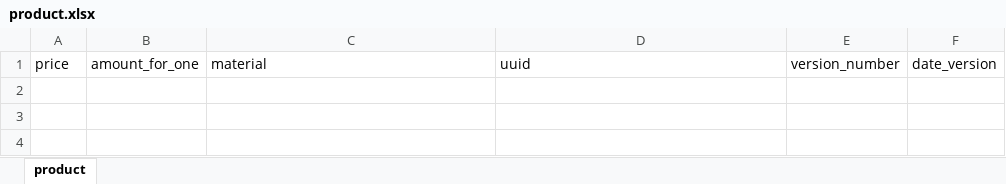
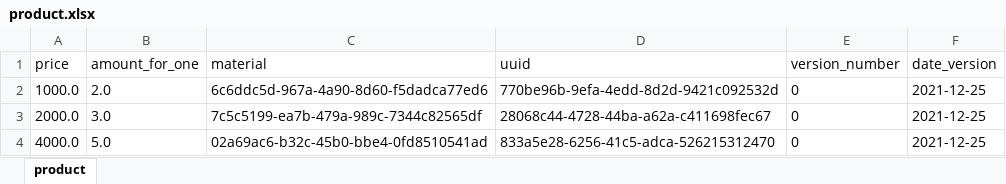
Before and after one commit to LoverOfPies/WebAutomationBuild, an Excel workbook: expimp/product.xlsx, sheet product, drawn as a sheet; values as stored, in another font and other column widths than the file's, no borders; the diff names each change by its address in the sheet, - before the commit and + after, or states it on an @@ line.

```diff
--- a/expimp/product.xlsx (sheet product)
+++ b/expimp/product.xlsx (sheet product)
+row 2: 1000.0 | 2.0 | 6c6ddc5d-967a-4a90-8d60-f5dadca77ed6 | 770be96b-9efa-4edd-8d2d-9421c092532d | 0 | 2021-12-25
+row 3: 2000.0 | 3.0 | 7c5c5199-ea7b-479a-989c-7344c82565df | 28068c44-4728-44ba-a62a-c411698fec67 | 0 | 2021-12-25
+row 4: 4000.0 | 5.0 | 02a69ac6-b32c-45b0-bbe4-0fd8510541ad | 833a5e28-6256-41c5-adca-526215312470 | 0 | 2021-12-25
```
Also changed, not shown: expimp/base_size.xlsx, expimp/base_unit.xlsx, 18 other files.
